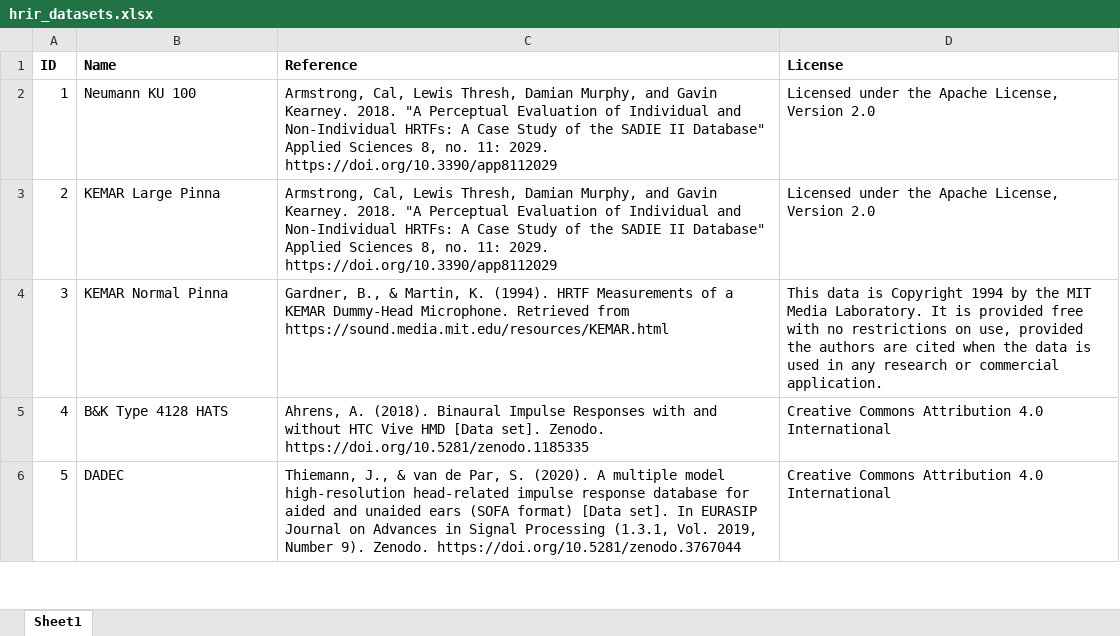
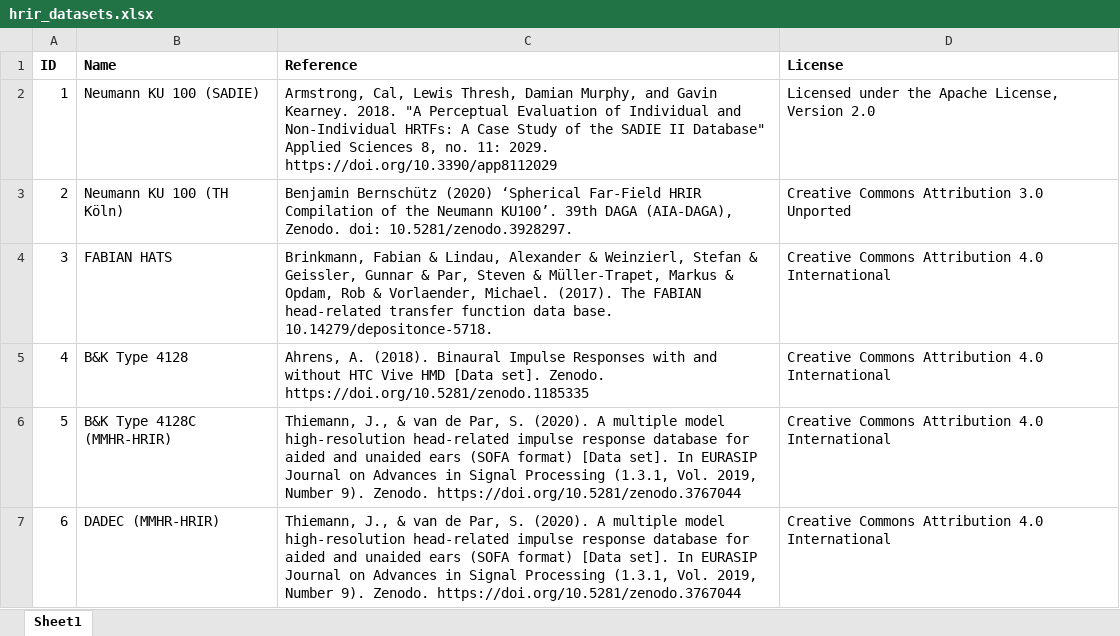
Before and after one commit to ShanonPearce/ASH-Toolset, an Excel workbook: docs/hrir_datasets.xlsx, sheet Sheet1, drawn as a sheet; only a part is shown; values as stored, in another font and other column widths than the file's, no borders; removed rows and columns are numbered as before the commit, all else as after; the diff covers the shown part only; the diff names each change by its address in the sheet, - before the commit and + after, or states it on an @@ line.

Commit message:
Add new features
feat: Add new HATS / dummy heads
feat: Separate headphone compensation into high and low strength
feat: Add function to check for app updates
feat: Add function to remove saved files from output folder
fix: Previously saved settings not applied when reopening the app
fix: Inconsistent direct gains between HATS

Added new HATS / dummy heads: Neumann KU 100 (TH Köln), FABIAN HATS, KEMAR-L (MIT), KEMAR (PKU-IOA)
Added new options for headphone compensation. High strength or low strength variants can be selected.
Added function to check for latest app version and hpcf dataset version. Located in 'additional tools' section.
Added function to remove saved files (BRIRs, HpCFs) from output folder. Located in 'additional tools' section.
fixed issue in GUI. Previously saved settings were not loaded correctly when reopening the app
fixed issue causing inconsistent direct gains between HATS

```diff
--- a/docs/hrir_datasets.xlsx (sheet Sheet1)
+++ b/docs/hrir_datasets.xlsx (sheet Sheet1)
-B2 (Name): Neumann KU 100
+B2 (Name): Neumann KU 100 (SADIE)
-row 3: 2 | KEMAR Large Pinna | Armstrong, Cal, Lewis Thresh, Damian Murphy, and Gavin Kearney. 2018. "A Perceptual Evaluation of Individual and Non-Individual HRTFs: A Case Study of the SADIE II Database" Applied Sciences 8, no. 11: 2029. https://doi.org/10.3390/app8112029 | Licensed under the Apache License, Version 2.0
-row 4: 3 | KEMAR Normal Pinna | Gardner, B., & Martin, K. (1994). HRTF Measurements of a KEMAR Dummy-Head Microphone. Retrieved from https://sound.media.mit.edu/resources/KEMAR.html | This data is Copyright 1994 by the MIT Media Laboratory. It is provided free with no restrictions on use, provided the authors are cited when the data is used in any research or commercial application.
+row 3: 2 | Neumann KU 100 (TH Köln) | Benjamin Bernschütz (2020) ‘Spherical Far-Field HRIR Compilation of the Neumann KU100’. 39th DAGA (AIA-DAGA), Zenodo. doi: 10.5281/zenodo.3928297. | Creative Commons Attribution 3.0 Unported
+row 4: 3 | FABIAN HATS | Brinkmann, Fabian & Lindau, Alexander & Weinzierl, Stefan & Geissler, Gunnar & Par, Steven & Müller-Trapet, Markus & Opdam, Rob & Vorlaender, Michael. (2017). The FABIAN head-related transfer function data base. 10.14279/depositonce-5718. | Creative Commons Attribution 4.0 International
-B5 (Name): B&K Type 4128 HATS
+B5 (Name): B&K Type 4128
+row 6: 5 | B&K Type 4128C (MMHR-HRIR) | Thiemann, J., & van de Par, S. (2020). A multiple model high-resolution head-related impulse response database for aided and unaided ears (SOFA format) [Data set]. In EURASIP Journal on Advances in Signal Processing (1.3.1, Vol. 2019, Number 9). Zenodo. https://doi.org/10.5281/zenodo.3767044 | Creative Commons Attribution 4.0 International
@@ column A (ID) renumbered between rows 7 and 9 @@
-B7 (Name): DADEC
+B7 (Name): DADEC (MMHR-HRIR)
```
Also changed, not shown: 5 added rows, 1 removed row and 2 edited cells elsewhere in this sheet, 7 other files.
